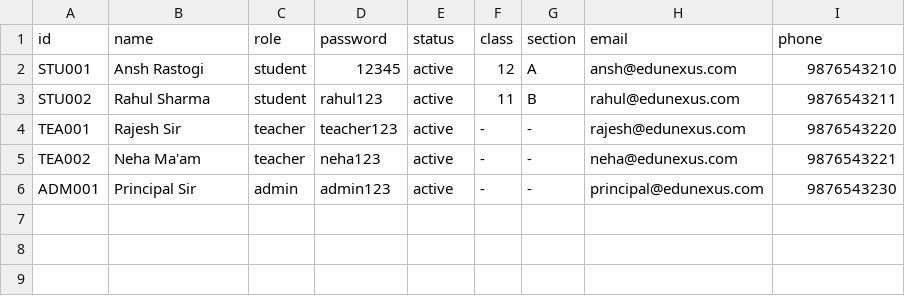
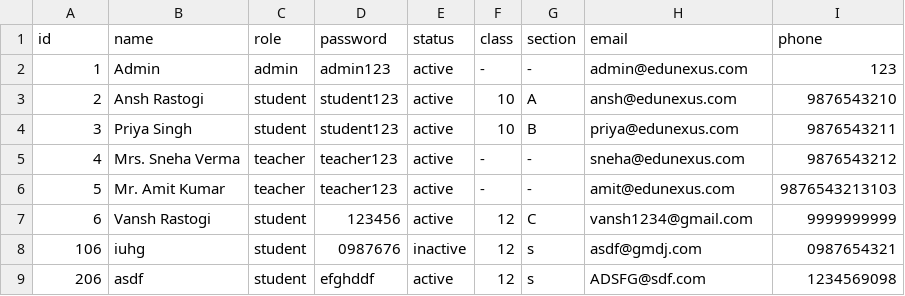
Before and after one commit to code-ansh7/EduNexus-Console-App, a CSV file: database/users.csv, drawn as a sheet; removed rows and columns are numbered as before the commit, all else as after; the diff names each change by its address in the sheet, - before the commit and + after, or states it on an @@ line.

Commit message:
Edunexus Console App Compleated.

```diff
--- a/database/users.csv
+++ b/database/users.csv
+row 2: 1 | Admin | admin | admin123 | active | - | - | admin@edunexus.com | 123
-A3 (id): STU001
+A3 (id): 2
-D3 (password): 12345
+D3 (password): student123
-F3 (class): 12
+F3 (class): 10
-A4 (id): STU002
+A4 (id): 3
-B4 (name): Rahul Sharma
+B4 (name): Priya Singh
-D4 (password): rahul123
+D4 (password): student123
-F4 (class): 11
+F4 (class): 10
-H4 (email): rahul@edunexus.com
+H4 (email): priya@edunexus.com
-A5 (id): TEA001
+A5 (id): 4
-B5 (name): Rajesh Sir
+B5 (name): Mrs. Sneha Verma
-H5 (email): rajesh@edunexus.com
+H5 (email): sneha@edunexus.com
-I5 (phone): 9876543220
+I5 (phone): 9876543212
-A6 (id): TEA002
+A6 (id): 5
-B6 (name): Neha Ma'am
+B6 (name): Mr. Amit Kumar
-D6 (password): neha123
+D6 (password): teacher123
-H6 (email): neha@edunexus.com
+H6 (email): amit@edunexus.com
-I6 (phone): 9876543221
+I6 (phone): 9876543213103
-row 6: ADM001 | Principal Sir | admin | admin123 | active | - | - | principal@edunexus.com | 9876543230
+row 7: 6 | Vansh Rastogi | student | 123456 | active | 12 | C | vansh1234@gmail.com | 9999999999
+row 8: 106 | iuhg | student | 0987676 | inactive | 12 | s | asdf@gmdj.com | 0987654321
+row 9: 206 | asdf | student | efghddf | active | 12 | s | ADSFG@sdf.com | 1234569098
```
Also changed, not shown: 51 other files.
